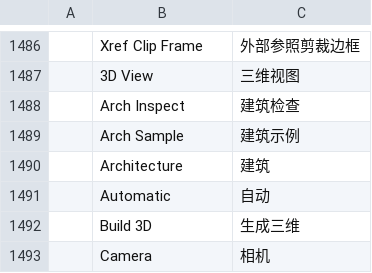
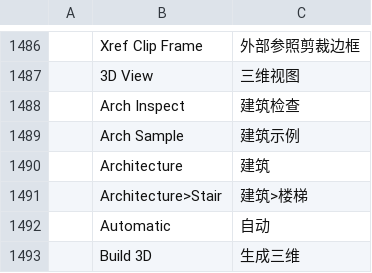
Before and after one commit to andydhamm/cadcraft-arch3d, a TSV file: crates/ui-egui/src/i18n/zh.tsv, drawn as a sheet; only a part is shown, gaps mark what is left out; the shorter side is filled out with more unchanged rows; the diff names each change by its address in the sheet, - before the commit and + after, or states it on an @@ line.

Commit message:
p16-rw-stair-wells: round 9 (mai-flash-esc)

```diff
--- a/crates/ui-egui/src/i18n/zh.tsv
+++ b/crates/ui-egui/src/i18n/zh.tsv
+row 1491:  | Architecture>Stair | 建筑>楼梯
```
